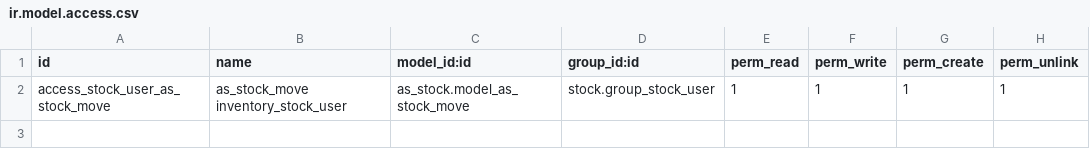
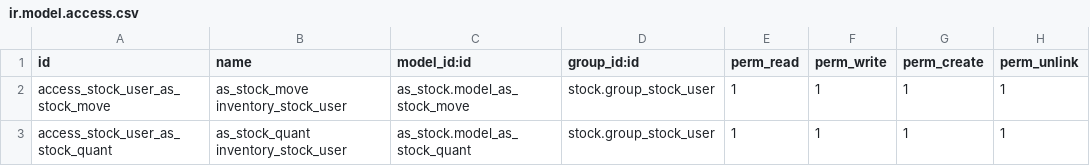
Before and after one commit to ctmil/as_stock, a CSV file: security/ir.model.access.csv, drawn as a sheet.

Commit message:
Added security

```diff
--- a/security/ir.model.access.csv
+++ b/security/ir.model.access.csv
@@ -2 +2,2 @@ id,name,model_id:id,group_id:id,perm_read,perm_write,perm_create,perm_unlink
 access_stock_user_as_stock_move,as_stock_move inventory_stock_user,as_stock.model_as_stock_move,stock.group_stock_user,1,1,1,1
+access_stock_user_as_stock_quant,as_stock_quant inventory_stock_user,as_stock.model_as_stock_quant,stock.group_stock_user,1,1,1,1
```
